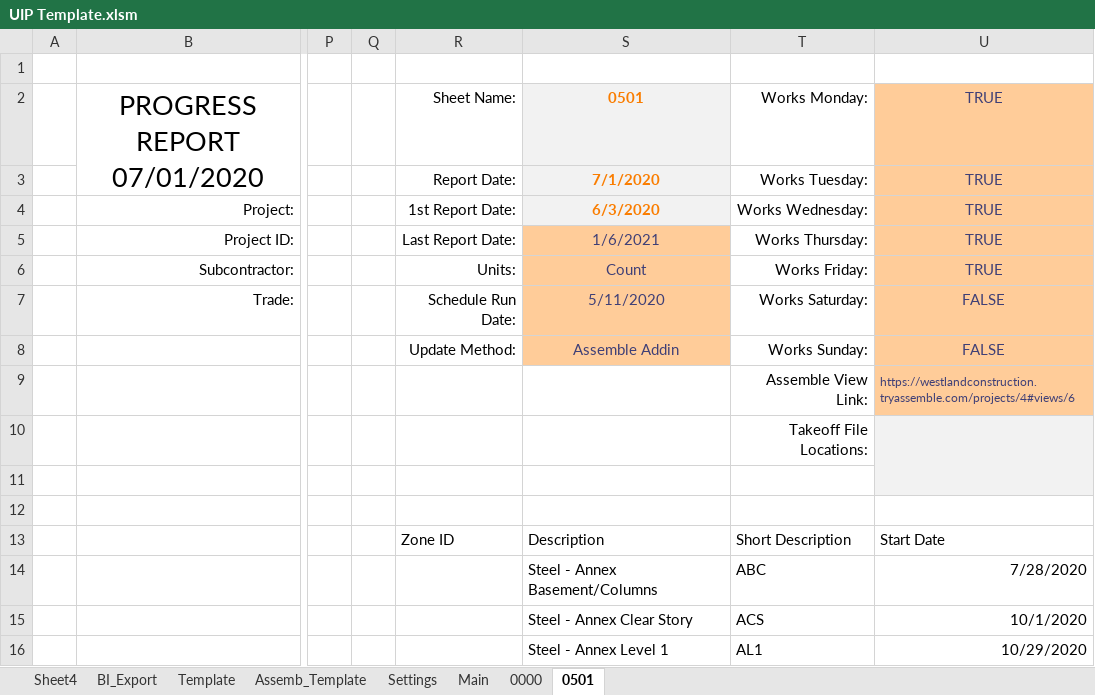
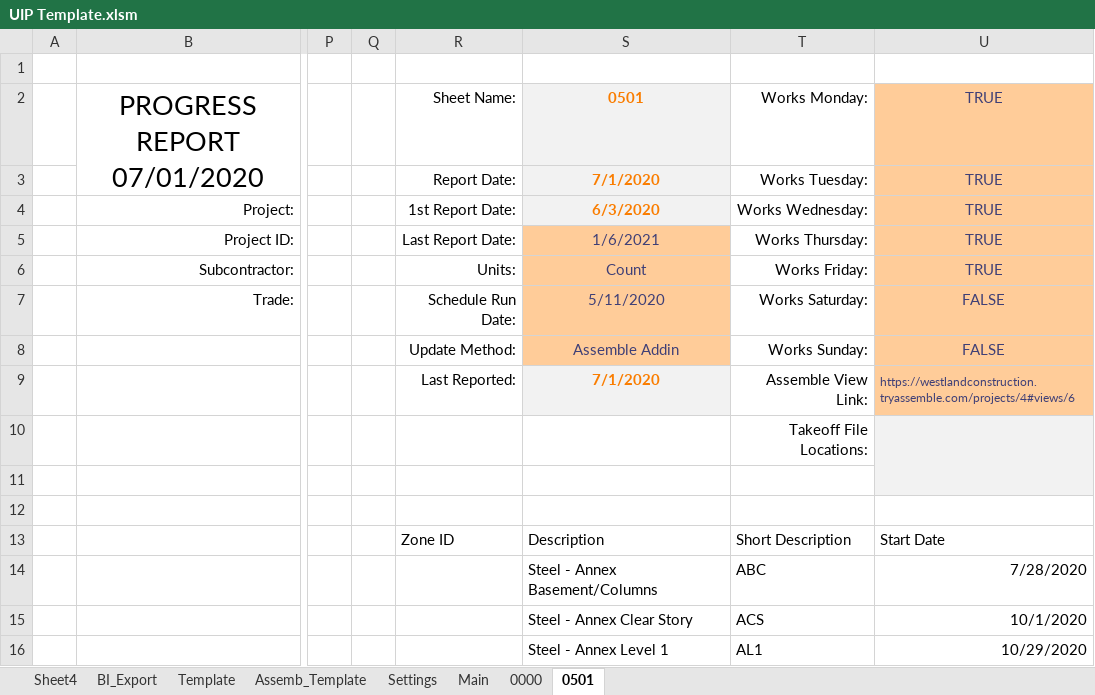
Before and after one commit to CamronWalker/UIP, an Excel workbook: UIP Template.xlsm, sheet 0501, drawn as a sheet; only a part is shown, gaps mark what is left out; values as stored, in another font and other column widths than the file's, no borders; charts and pictures and conditional formats and table styles not drawn; the diff names each change by its address in the sheet, - before the commit and + after, or states it on an @@ line.

Commit message:
ready for generate reports sub

```diff
--- a/UIP Template.xlsm (sheet 0501)
+++ b/UIP Template.xlsm (sheet 0501)
-R9: (empty)
+R9: Last Reported:
-S9: (empty)
+S9: 7/1/2020
-S9 fill: none
+S9 fill: #F2F2F2
```
Also changed, not shown: sheet Main, charts or pictures, 1 other file.
